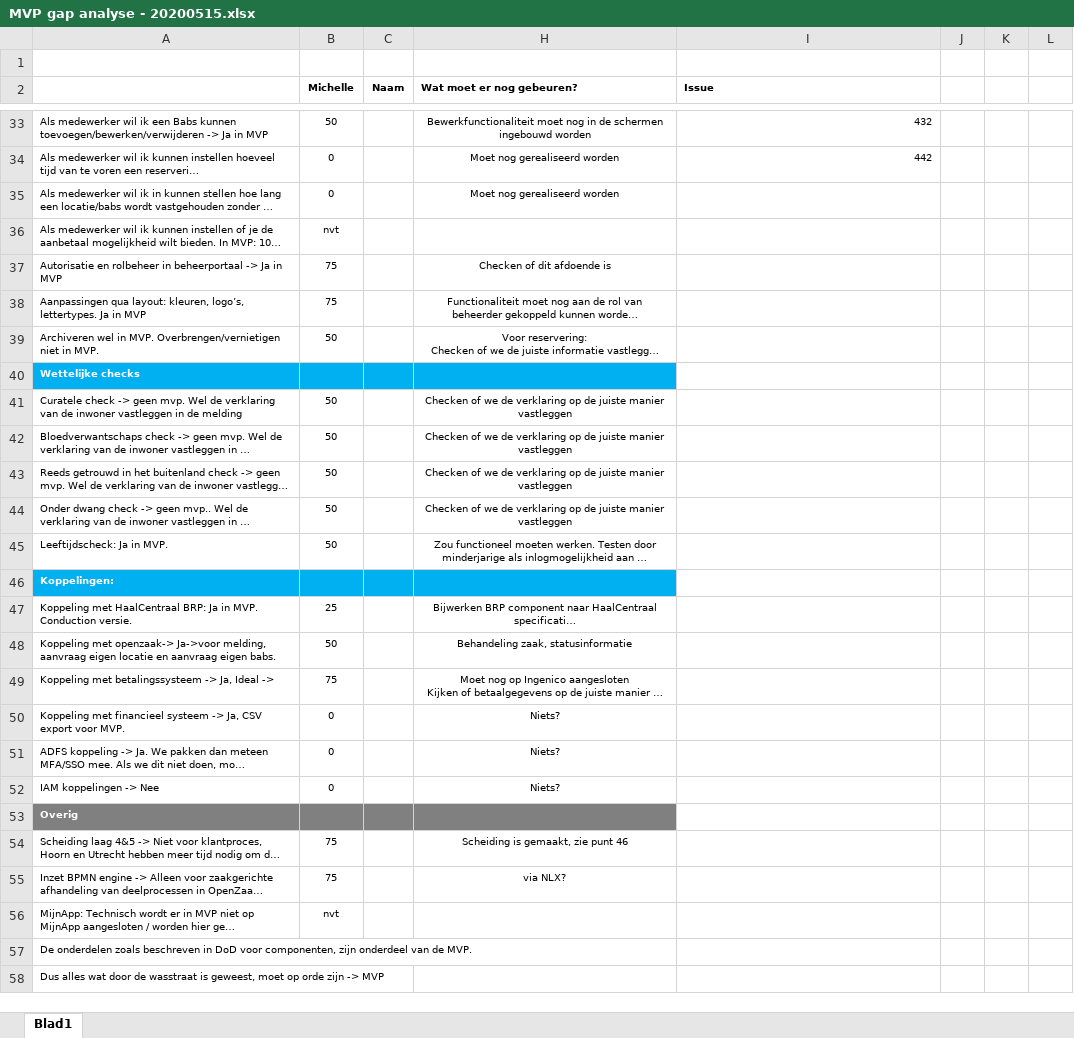
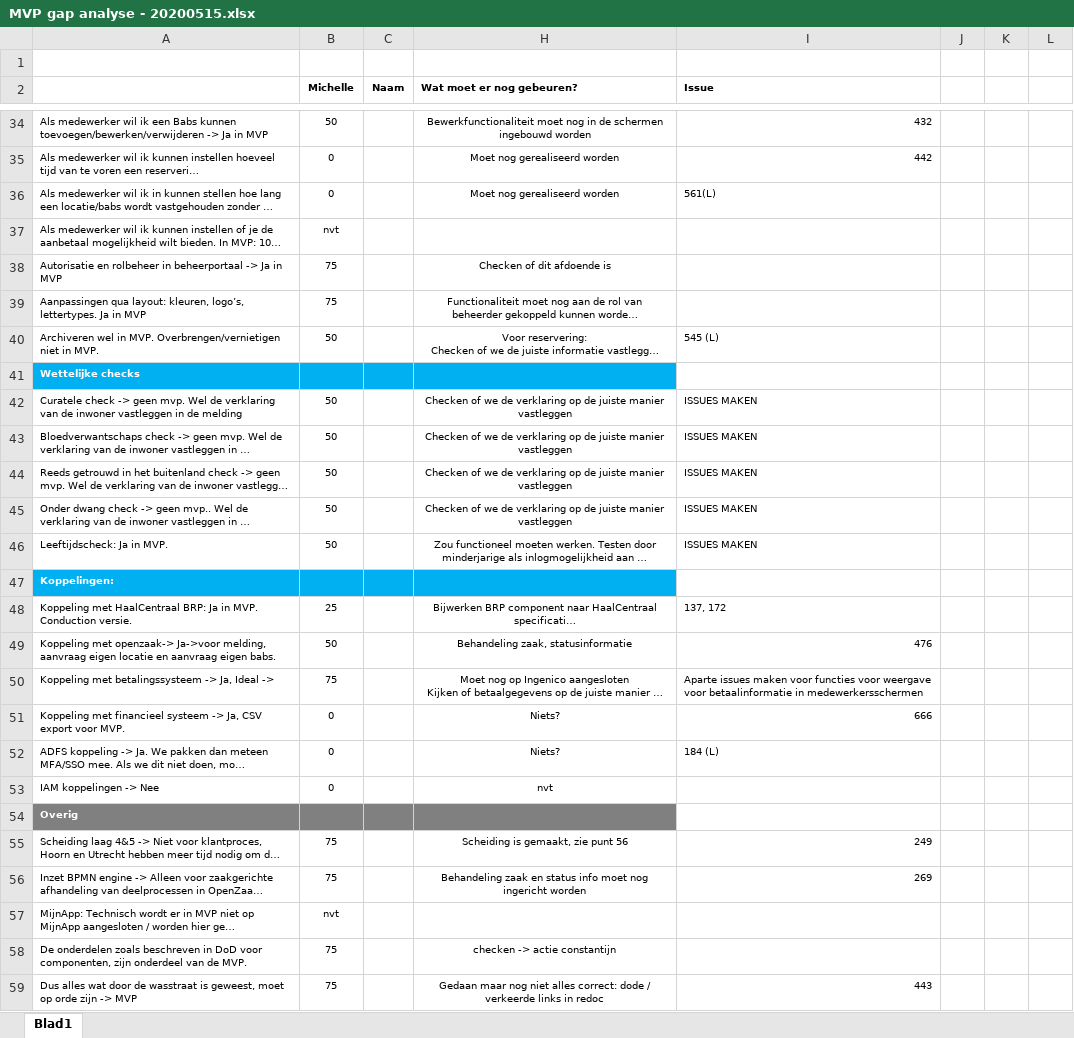
Before and after one commit to VNG-Realisatie/huwelijksplanner, an Excel workbook: documenten/MVP gap analyse - 20200515.xlsx, sheet Blad1, drawn as a sheet; only a part is shown, gaps mark what is left out; long unchanged cells end in …; values as stored, in another font and other column widths than the file's, no borders; conditional formats not drawn; addresses are those after the commit; the diff covers the shown part only; the diff names each change by its address in the sheet, - before the commit and + after, or states it on an @@ line.

Commit message:
Add files via upload
Nieuwe versie

```diff
--- a/documenten/MVP gap analyse - 20200515.xlsx (sheet Blad1)
+++ b/documenten/MVP gap analyse - 20200515.xlsx (sheet Blad1)
-I36 (Issue): (empty)
+I36 (Issue): 561(L)
-I40 (Issue): (empty)
+I40 (Issue): 545 (L)
-I42:I46 (Issue): (empty)
+I42:I46 (Issue): ISSUES MAKEN
-I48 (Issue): (empty)
+I48 (Issue): 137, 172
-I49 (Issue): (empty)
+I49 (Issue): 476
-I50 (Issue): (empty)
+I50 (Issue): Aparte issues maken voor functies voor weergave voor betaalinformatie in medewerkersschermen
-I51 (Issue): (empty)
+I51 (Issue): 666
-I52 (Issue): (empty)
+I52 (Issue): 184 (L)
-H53 (Wat moet er nog gebeuren?): Niets?
+H53 (Wat moet er nog gebeuren?): nvt
-H55 (Wat moet er nog gebeuren?): Scheiding is gemaakt, zie punt 46
+H55 (Wat moet er nog gebeuren?): Scheiding is gemaakt, zie punt 56
-I55 (Issue): (empty)
+I55 (Issue): 249
-H56 (Wat moet er nog gebeuren?): via NLX?
+H56 (Wat moet er nog gebeuren?): Behandeling zaak en status info moet nog ingericht worden
-I56 (Issue): (empty)
+I56 (Issue): 269
-B58:B59 (Michelle): (empty)
+B58:B59 (Michelle): 75
-H58 (Wat moet er nog gebeuren?): (empty)
+H58 (Wat moet er nog gebeuren?): checken -> actie constantijn
-H59 (Wat moet er nog gebeuren?): (empty)
+H59 (Wat moet er nog gebeuren?): Gedaan maar nog niet alles correct: dode / verkeerde links in redoc
-I59 (Issue): (empty)
+I59 (Issue): 443
```
Also changed, not shown: 1 added row and 12 edited cells elsewhere in this sheet.
